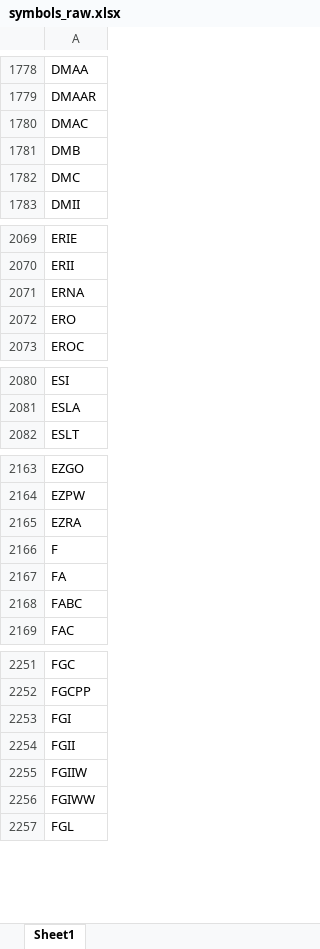
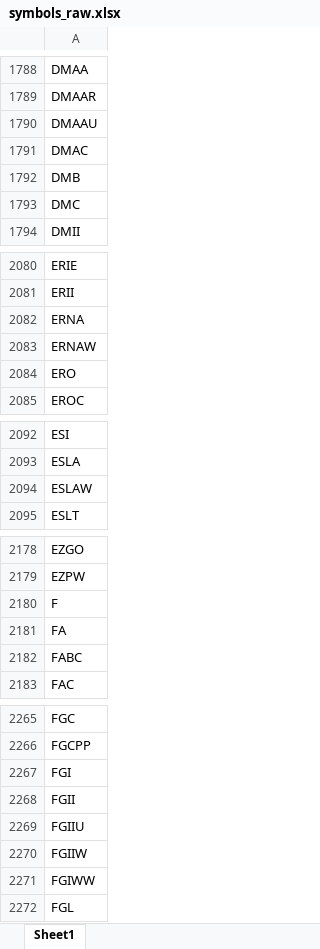
Before and after one commit to Kira11-ja/macd-scanner, an Excel workbook: results/symbols_raw.xlsx, sheet Sheet1, drawn as a sheet; only a part is shown, gaps mark what is left out; values as stored, in another font and other column widths than the file's, no borders; removed rows and columns are numbered as before the commit, all else as after; the diff covers the shown part only; the diff names each change by its address in the sheet, - before the commit and + after, or states it on an @@ line.

```diff
--- a/results/symbols_raw.xlsx (sheet Sheet1)
+++ b/results/symbols_raw.xlsx (sheet Sheet1)
+row 1790: DMAAU
+row 2083: ERNAW
+row 2094: ESLAW
-row 2165: EZRA
+row 2269: FGIIU
```
Also changed, not shown: 43 added rows and 3 removed rows elsewhere in this sheet, results/macd_latest.xlsx, 1 other file.
